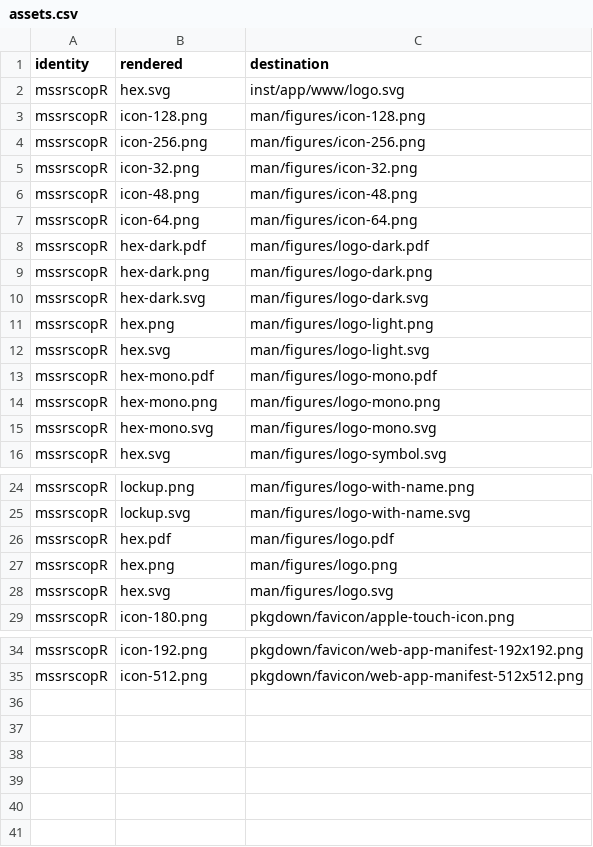
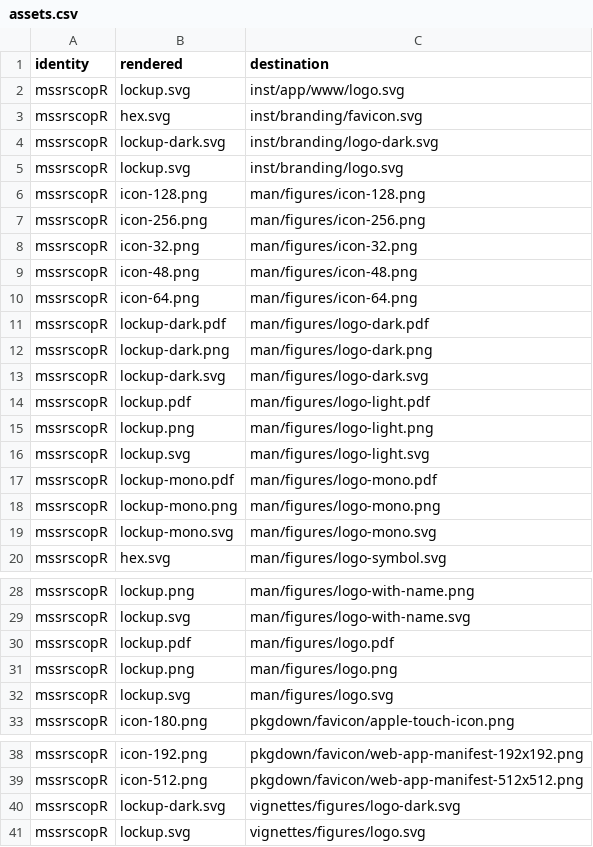
Before and after one commit to CTTIR/mssrscopR, a CSV file: tools/branding/assets.csv, drawn as a sheet; only a part is shown, gaps mark what is left out.

Commit message:
Update named v5 package branding

```diff
--- a/tools/branding/assets.csv
+++ b/tools/branding/assets.csv
@@ -1,3 +1,6 @@
 identity,rendered,destination
-mssrscopR,hex.svg,inst/app/www/logo.svg
+mssrscopR,lockup.svg,inst/app/www/logo.svg
+mssrscopR,hex.svg,inst/branding/favicon.svg
+mssrscopR,lockup-dark.svg,inst/branding/logo-dark.svg
+mssrscopR,lockup.svg,inst/branding/logo.svg
 mssrscopR,icon-128.png,man/figures/icon-128.png
@@ -7,10 +10,11 @@ mssrscopR,icon-48.png,man/figures/icon-48.png
 mssrscopR,icon-64.png,man/figures/icon-64.png
-mssrscopR,hex-dark.pdf,man/figures/logo-dark.pdf
-mssrscopR,hex-dark.png,man/figures/logo-dark.png
-mssrscopR,hex-dark.svg,man/figures/logo-dark.svg
-mssrscopR,hex.png,man/figures/logo-light.png
-mssrscopR,hex.svg,man/figures/logo-light.svg
-mssrscopR,hex-mono.pdf,man/figures/logo-mono.pdf
-mssrscopR,hex-mono.png,man/figures/logo-mono.png
-mssrscopR,hex-mono.svg,man/figures/logo-mono.svg
+mssrscopR,lockup-dark.pdf,man/figures/logo-dark.pdf
+mssrscopR,lockup-dark.png,man/figures/logo-dark.png
+mssrscopR,lockup-dark.svg,man/figures/logo-dark.svg
+mssrscopR,lockup.pdf,man/figures/logo-light.pdf
+mssrscopR,lockup.png,man/figures/logo-light.png
+mssrscopR,lockup.svg,man/figures/logo-light.svg
+mssrscopR,lockup-mono.pdf,man/figures/logo-mono.pdf
+mssrscopR,lockup-mono.png,man/figures/logo-mono.png
+mssrscopR,lockup-mono.svg,man/figures/logo-mono.svg
 mssrscopR,hex.svg,man/figures/logo-symbol.svg
@@ -25,5 +29,5 @@ mssrscopR,lockup.png,man/figures/logo-with-name.png
 mssrscopR,lockup.svg,man/figures/logo-with-name.svg
-mssrscopR,hex.pdf,man/figures/logo.pdf
-mssrscopR,hex.png,man/figures/logo.png
-mssrscopR,hex.svg,man/figures/logo.svg
+mssrscopR,lockup.pdf,man/figures/logo.pdf
+mssrscopR,lockup.png,man/figures/logo.png
+mssrscopR,lockup.svg,man/figures/logo.svg
 mssrscopR,icon-180.png,pkgdown/favicon/apple-touch-icon.png
@@ -35 +39,3 @@ mssrscopR,icon-192.png,pkgdown/favicon/web-app-manifest-192x192.png
 mssrscopR,icon-512.png,pkgdown/favicon/web-app-manifest-512x512.png
+mssrscopR,lockup-dark.svg,vignettes/figures/logo-dark.svg
+mssrscopR,lockup.svg,vignettes/figures/logo.svg
```
Also changed, not shown: 37 other files.
